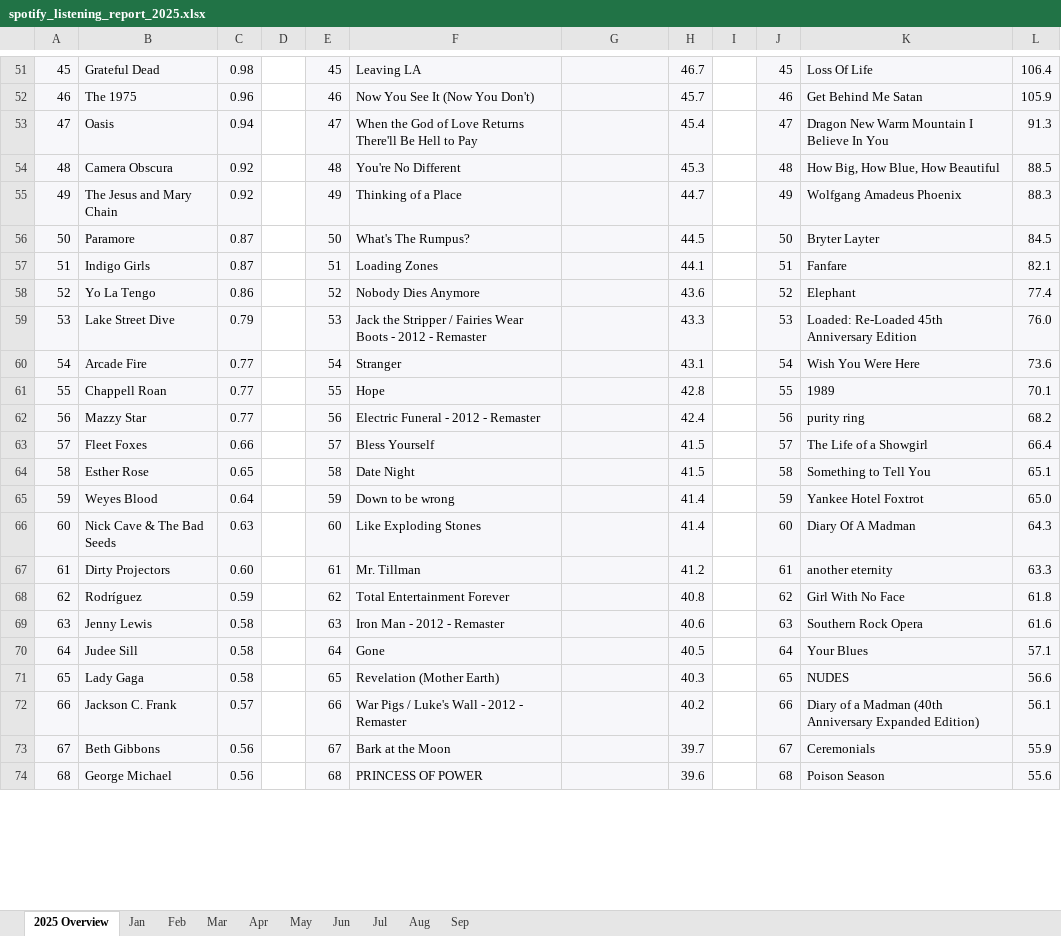
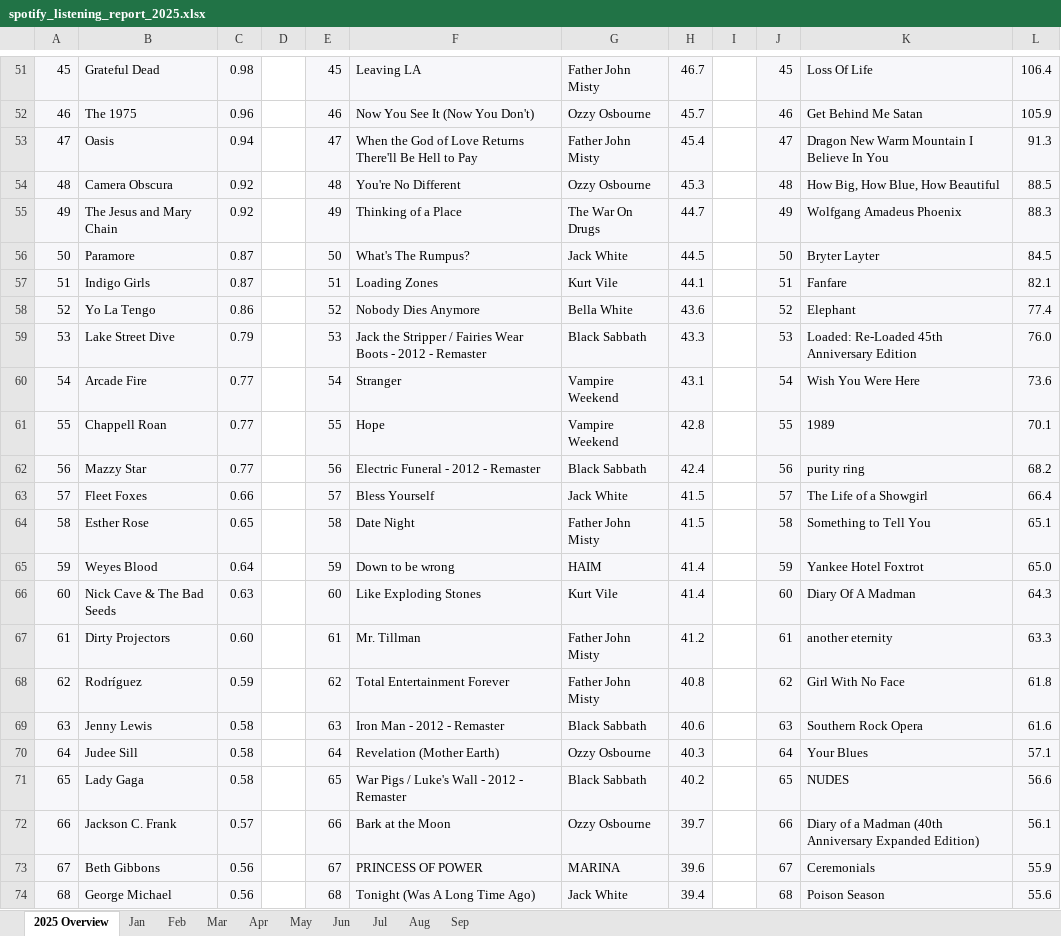
Before and after one commit to jennifer-marie-nyc/spotify-sandbox, an Excel workbook: excel/spotify_listening_report_2025.xlsx, sheet 2025 Overview, drawn as a sheet; only a part is shown, gaps mark what is left out; values as stored, in another font and other column widths than the file's, no borders; the diff covers the shown part only; the diff names each change by its address in the sheet, - before the commit and + after, or states it on an @@ line.

```diff
--- a/excel/spotify_listening_report_2025.xlsx (sheet 2025 Overview)
+++ b/excel/spotify_listening_report_2025.xlsx (sheet 2025 Overview)
-G51: (empty)
+G51: Father John Misty
-G52: (empty)
+G52: Ozzy Osbourne
-G53: (empty)
+G53: Father John Misty
-G54: (empty)
+G54: Ozzy Osbourne
-G55: (empty)
+G55: The War On Drugs
-G56: (empty)
+G56: Jack White
-G57: (empty)
+G57: Kurt Vile
-G58: (empty)
+G58: Bella White
-G59: (empty)
+G59: Black Sabbath
-G60:G61: (empty)
+G60:G61: Vampire Weekend
-G62: (empty)
+G62: Black Sabbath
-G63: (empty)
+G63: Jack White
-G64: (empty)
+G64: Father John Misty
-G65: (empty)
+G65: HAIM
-G66: (empty)
+G66: Kurt Vile
-G67:G68: (empty)
+G67:G68: Father John Misty
-G69: (empty)
+G69: Black Sabbath
-F70: Gone
+F70: Revelation (Mother Earth)
-G70: (empty)
+G70: Ozzy Osbourne
-H70: 40.5
+H70: 40.3
-F71: Revelation (Mother Earth)
+F71: War Pigs / Luke's Wall - 2012 - Remaster
-G71: (empty)
+G71: Black Sabbath
-H71: 40.3
+H71: 40.2
-F72: War Pigs / Luke's Wall - 2012 - Remaster
+F72: Bark at the Moon
-G72: (empty)
+G72: Ozzy Osbourne
-H72: 40.2
+H72: 39.7
-F73: Bark at the Moon
+F73: PRINCESS OF POWER
-G73: (empty)
+G73: MARINA
-H73: 39.7
+H73: 39.6
-F74: PRINCESS OF POWER
+F74: Tonight (Was A Long Time Ago)
-G74: (empty)
+G74: Jack White
-H74: 39.6
+H74: 39.4
```
Also changed, not shown: 157 edited cells elsewhere in this sheet.
